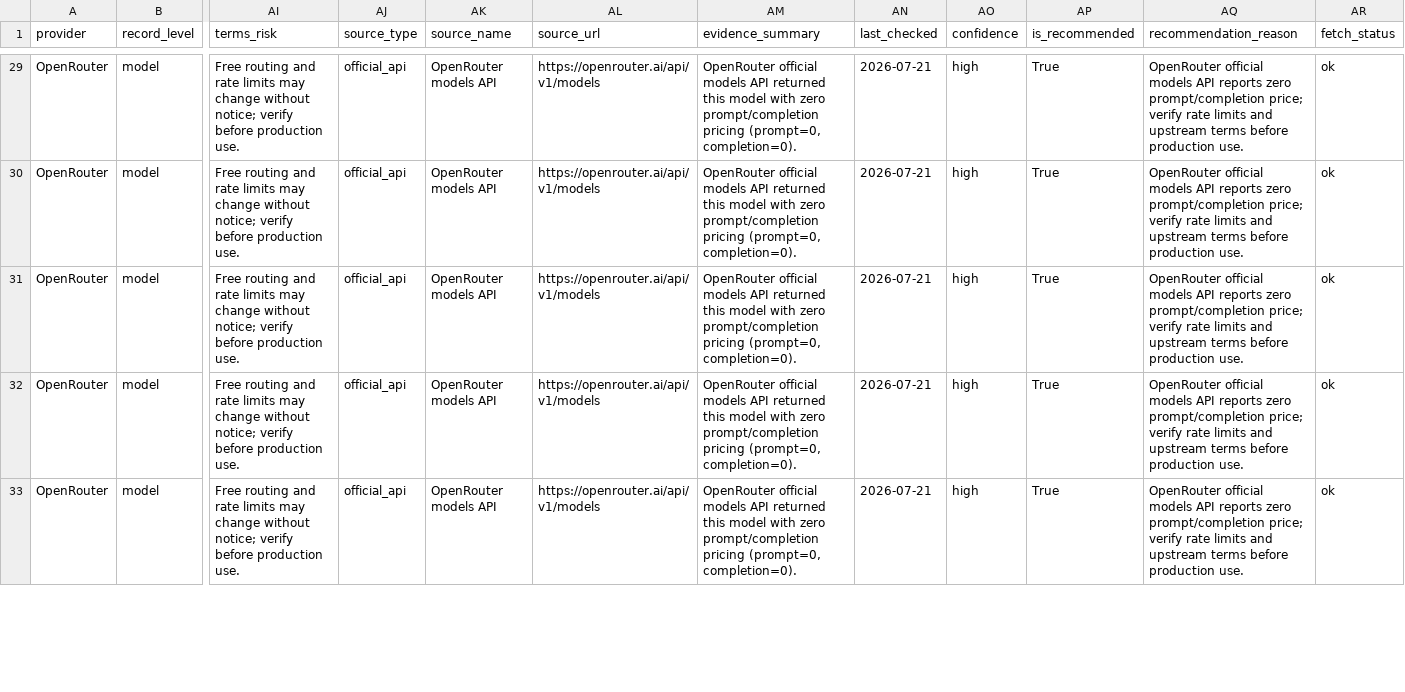
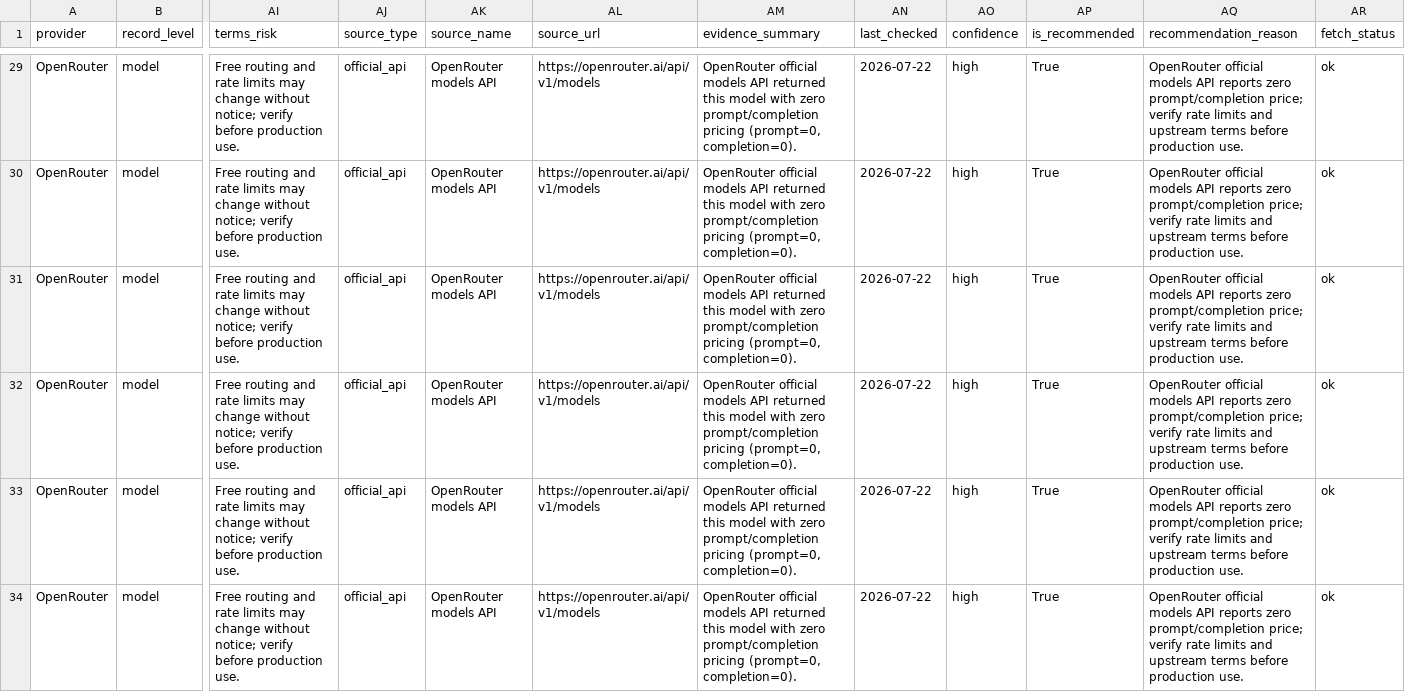
Before and after one commit to Leestars21/free-llm-api-watch, a CSV file: data/free_api_catalog.csv, drawn as a sheet; only a part is shown, gaps mark what is left out; addresses are those after the commit; rows hold the shown columns only; the diff covers the shown part only; the diff names each change by its address in the sheet, - before the commit and + after, or states it on an @@ line.

```diff
--- a/data/free_api_catalog.csv
+++ b/data/free_api_catalog.csv
-AN29:AN32 (last_checked): 2026-07-21
+AN29:AN32 (last_checked): 2026-07-22
+row 33: OpenRouter | model | Free routing and rate limits may change without notice; verify before production use. | official_api | OpenRouter models API | https://openrouter.ai/api/v1/models | OpenRouter official models API returned this model with zero prompt/completion pricing (prompt=0, completion=0). | 2026-07-22 | high | True | OpenRouter official models API reports zero prompt/completion price; verify rate limits and upstream terms before production use. | ok
-AN34 (last_checked): 2026-07-21
+AN34 (last_checked): 2026-07-22
```
Also changed, not shown: 34 edited cells elsewhere in this file, 5 other files.
